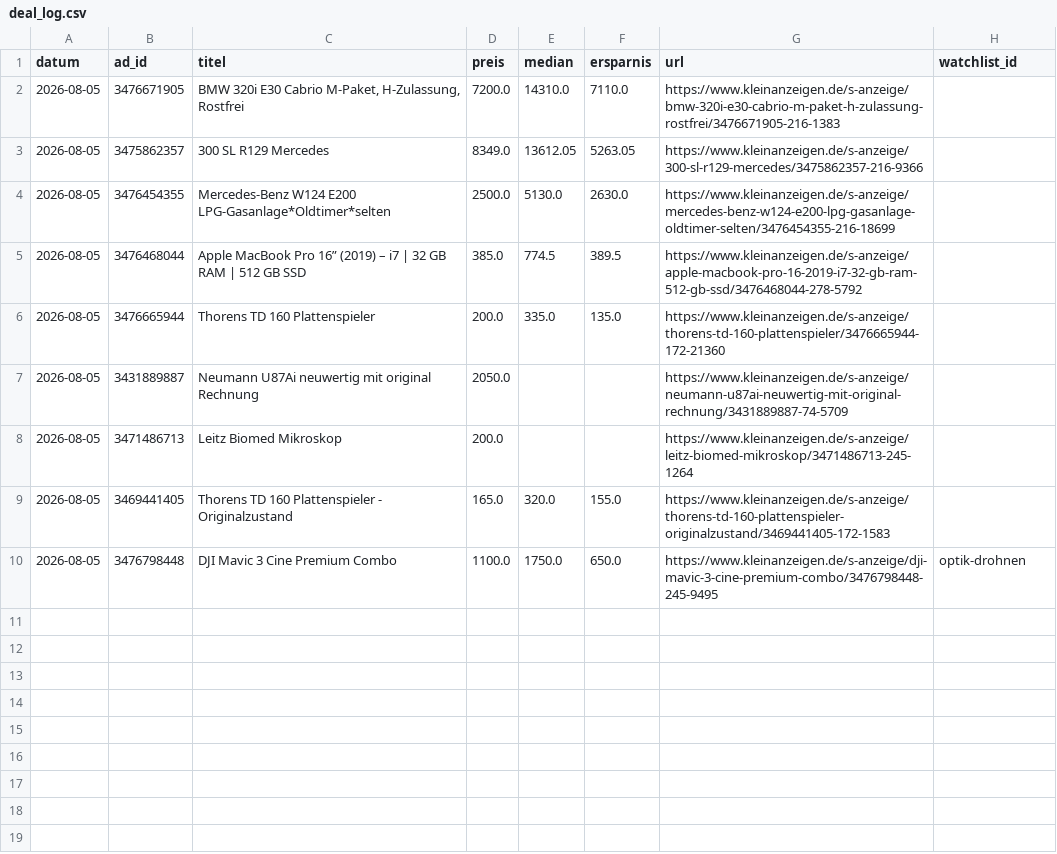
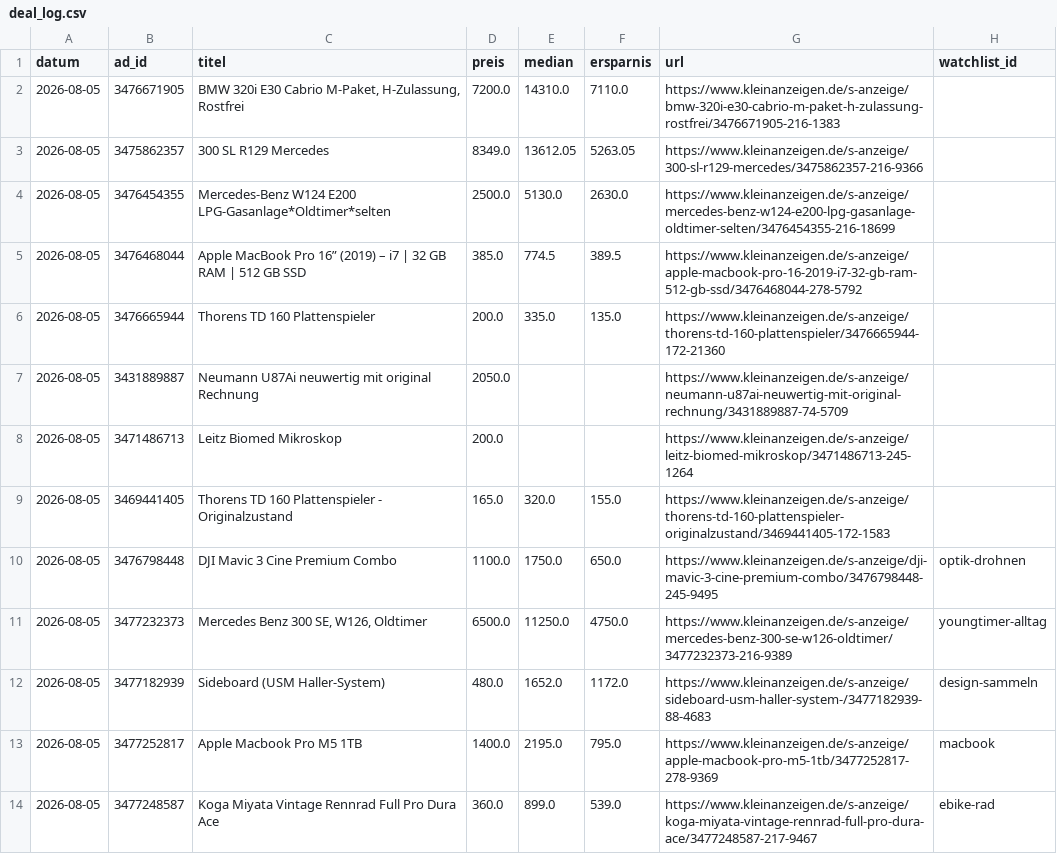
Before and after one commit to SimonHuembs-ship-it/kleinanzeigen-schnaeppchen-scanner, a CSV file: deal_log.csv, drawn as a sheet.

```diff
--- a/deal_log.csv
+++ b/deal_log.csv
@@ -10 +10,5 @@ datum,ad_id,titel,preis,median,ersparnis,url,watchlist_id
 2026-08-05,3476798448,DJI Mavic 3 Cine Premium Combo,1100.0,1750.0,650.0,https://www.kleinanzeigen.de/s-anzeige/dji-mavic-3-cine-premium-combo/3476798448-245-9495,optik-drohnen
+2026-08-05,3477232373,"Mercedes Benz 300 SE, W126, Oldtimer",6500.0,11250.0,4750.0,https://www.kleinanzeigen.de/s-anzeige/mercedes-benz-300-se-w126-oldtimer/3477232373-216-9389,youngtimer-alltag
+2026-08-05,3477182939,Sideboard (USM Haller-System),480.0,1652.0,1172.0,https://www.kleinanzeigen.de/s-anzeige/sideboard-usm-haller-system-/3477182939-88-4683,design-sammeln
+2026-08-05,3477252817,Apple Macbook Pro M5 1TB,1400.0,2195.0,795.0,https://www.kleinanzeigen.de/s-anzeige/apple-macbook-pro-m5-1tb/3477252817-278-9369,macbook
+2026-08-05,3477248587,Koga Miyata Vintage Rennrad Full Pro Dura Ace,360.0,899.0,539.0,https://www.kleinanzeigen.de/s-anzeige/koga-miyata-vintage-rennrad-full-pro-dura-ace/3477248587-217-9467,ebike-rad
```
Also changed, not shown: 3 other files.
